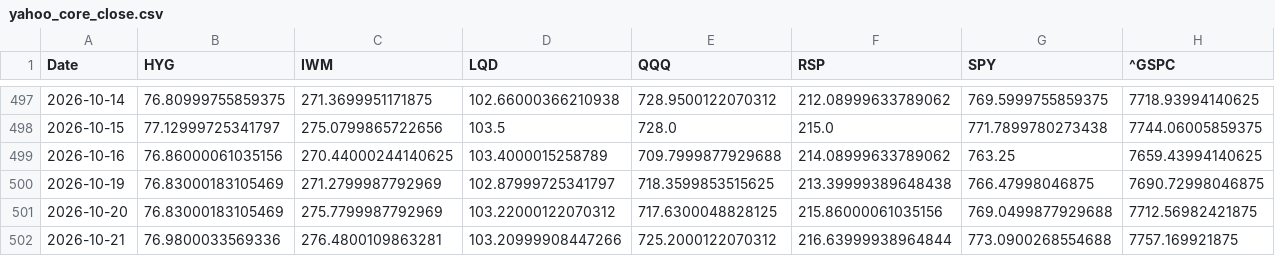
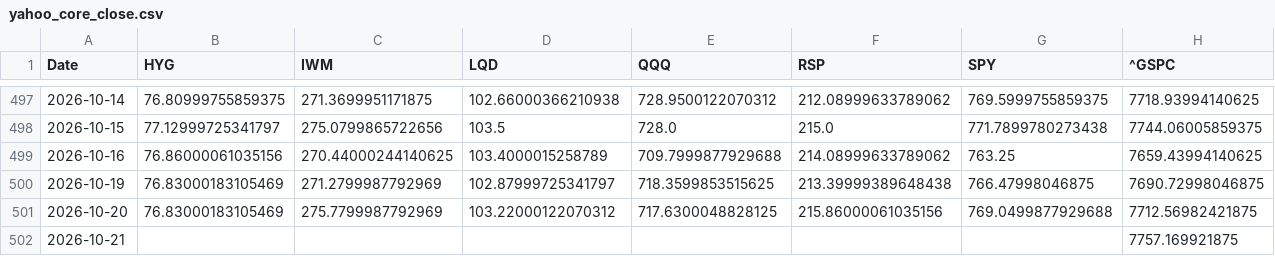
Before and after one commit to lzk00099/Buy-the-dip-tracker, a CSV file: cache/yahoo_core_close.csv, drawn as a sheet; only a part is shown, gaps mark what is left out; the diff names each change by its address in the sheet, - before the commit and + after, or states it on an @@ line.

```diff
--- a/cache/yahoo_core_close.csv
+++ b/cache/yahoo_core_close.csv
-B502 (HYG): 76.9800033569336
+B502 (HYG): (empty)
-C502 (IWM): 276.4800109863281
+C502 (IWM): (empty)
-D502 (LQD): 103.20999908447266
+D502 (LQD): (empty)
-E502 (QQQ): 725.2000122070312
+E502 (QQQ): (empty)
-F502 (RSP): 216.63999938964844
+F502 (RSP): (empty)
-G502 (SPY): 773.0900268554688
+G502 (SPY): (empty)
```
Also changed, not shown: cache/cboe_COR1M.csv, cache/cboe_VIX3M.csv, 7 other files.
